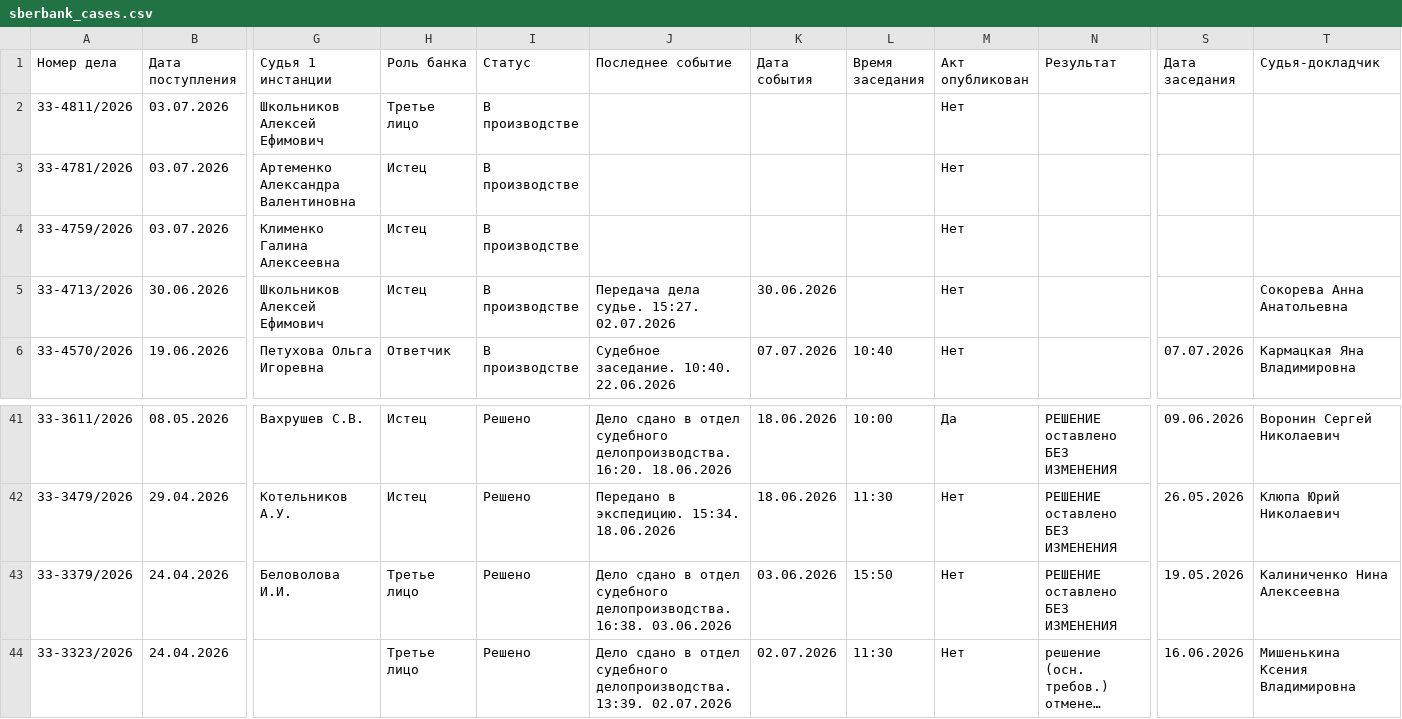
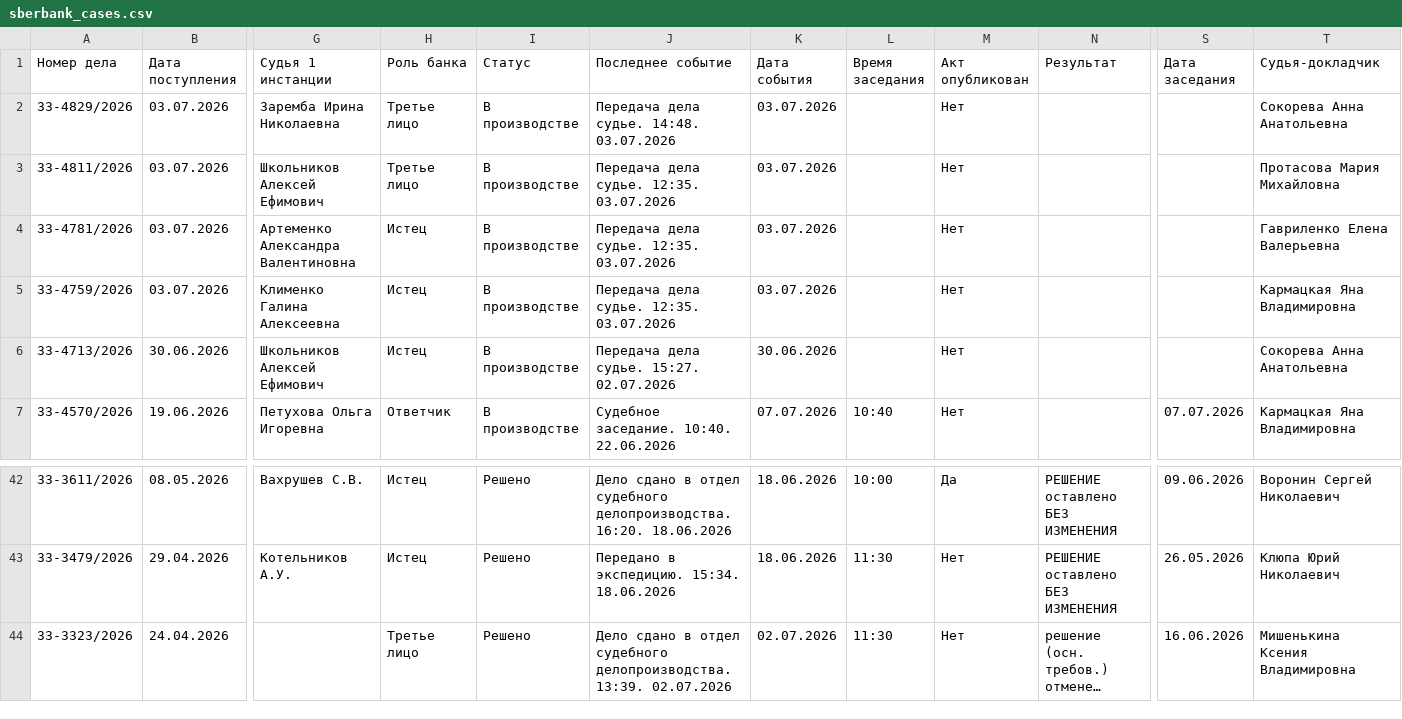
Before and after one commit to SelivanovAS/dashboard, a CSV file: data/sberbank_cases.csv, drawn as a sheet; only a part is shown, gaps mark what is left out; long unchanged cells end in …; removed rows and columns are numbered as before the commit, all else as after; rows hold the shown columns only; the diff names each change by its address in the sheet, - before the commit and + after, or states it on an @@ line.

```diff
--- a/data/sberbank_cases.csv
+++ b/data/sberbank_cases.csv
+row 2: 33-4829/2026 | 03.07.2026 | Заремба Ирина Николаевна | Третье лицо | В производстве | Передача дела судье. 14:48. 03.07.2026 | 03.07.2026 |  | Нет |  |  | Сокорева Анна Анатольевна
-J3:J5 (Последнее событие): (empty)
+J3:J5 (Последнее событие): Передача дела судье. 12:35. 03.07.2026
-K3:K5 (Дата события): (empty)
+K3:K5 (Дата события): 03.07.2026
-T3 (Судья-докладчик): (empty)
+T3 (Судья-докладчик): Протасова Мария Михайловна
-T4 (Судья-докладчик): (empty)
+T4 (Судья-докладчик): Гавриленко Елена Валерьевна
-T5 (Судья-докладчик): (empty)
+T5 (Судья-докладчик): Кармацкая Яна Владимировна
-row 43: 33-3379/2026 | 24.04.2026 | Беловолова И.И. | Третье лицо | Решено | Дело сдано в отдел судебного делопроизводства. 16:38. 03.06.2026 | 03.06.2026 | 15:50 | Нет | РЕШЕНИЕ оставлено БЕЗ ИЗМЕНЕНИЯ | 19.05.2026 | Калиниченко Нина Алексеевна
```
Also changed, not shown: data/sberbank_cases_archive.csv, 6 other files.
